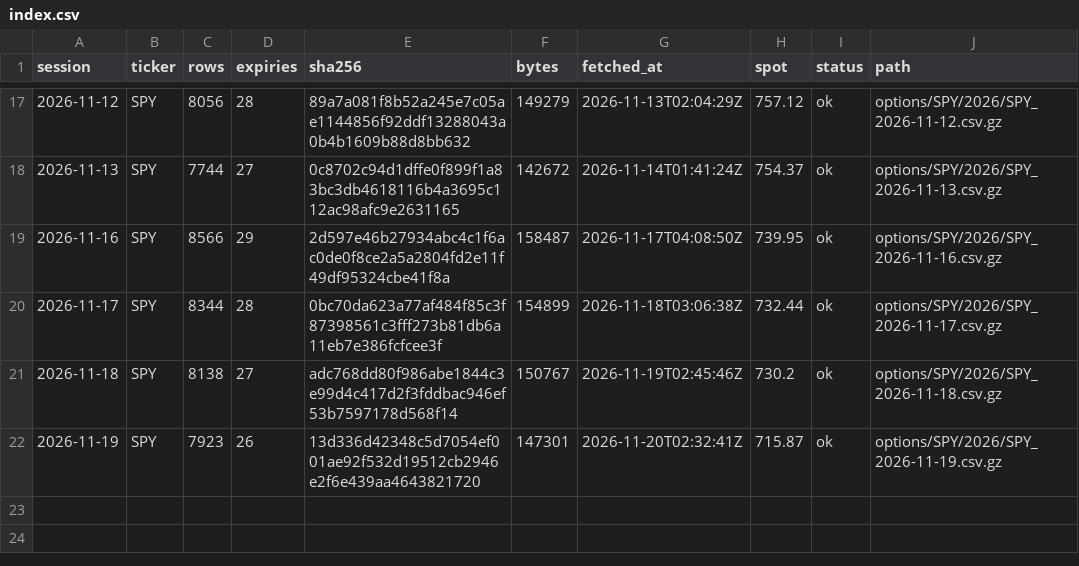
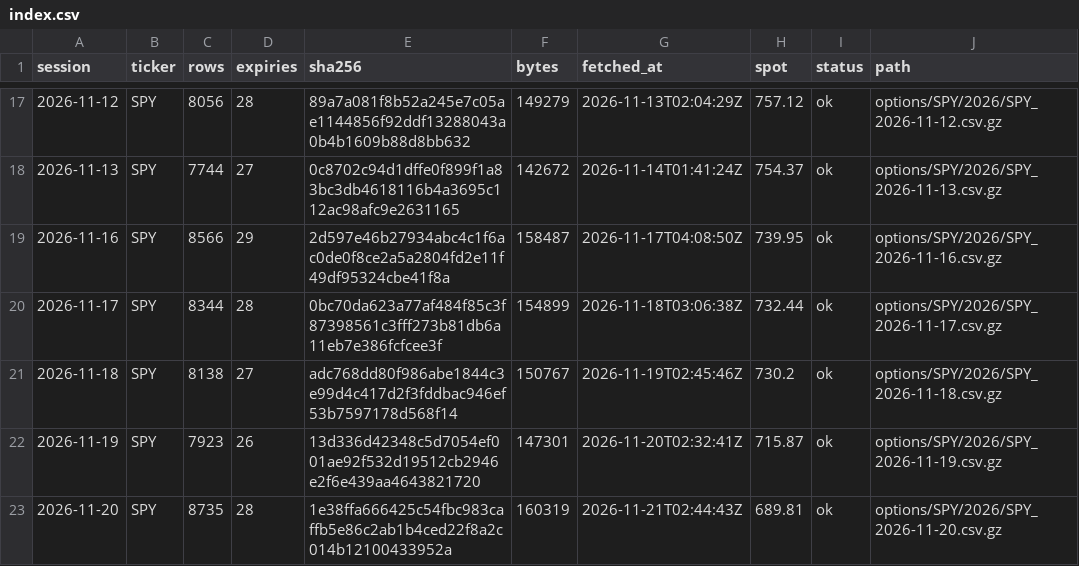
Before and after one commit to ZealousEar/derivx-fic-analytics, a CSV file: options/index.csv, drawn as a sheet; only a part is shown, gaps mark what is left out; the diff names each change by its address in the sheet, - before the commit and + after, or states it on an @@ line.

```diff
--- a/options/index.csv
+++ b/options/index.csv
+row 23: 2026-11-20 | SPY | 8735 | 28 | 1e38ffa666425c54fbc983caffb5e86c2ab1b4ced22f8a2c014b12100433952a | 160319 | 2026-11-21T02:44:43Z | 689.81 | ok | options/SPY/2026/SPY_2026-11-20.csv.gz
```
Also changed, not shown: 2 other files.
